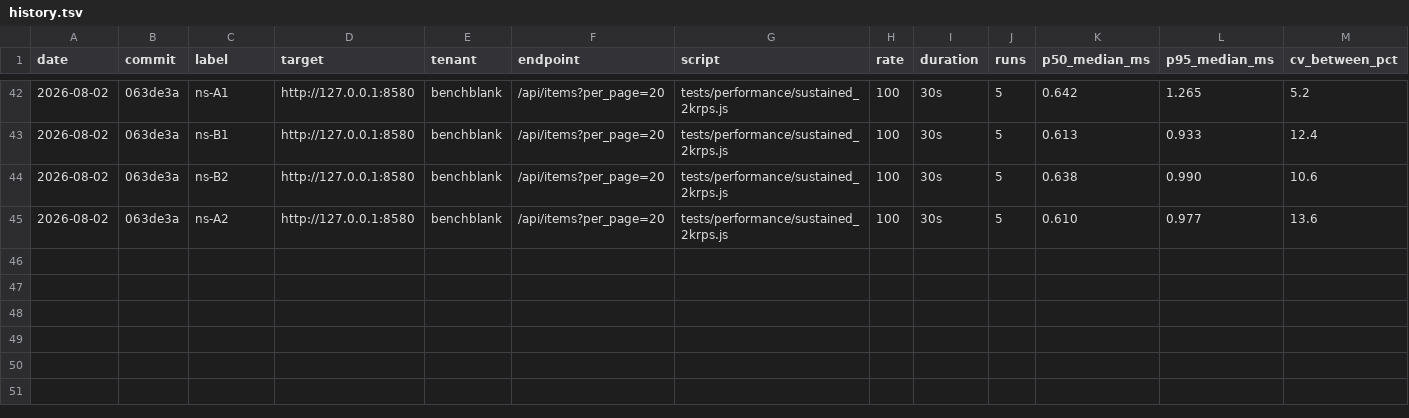
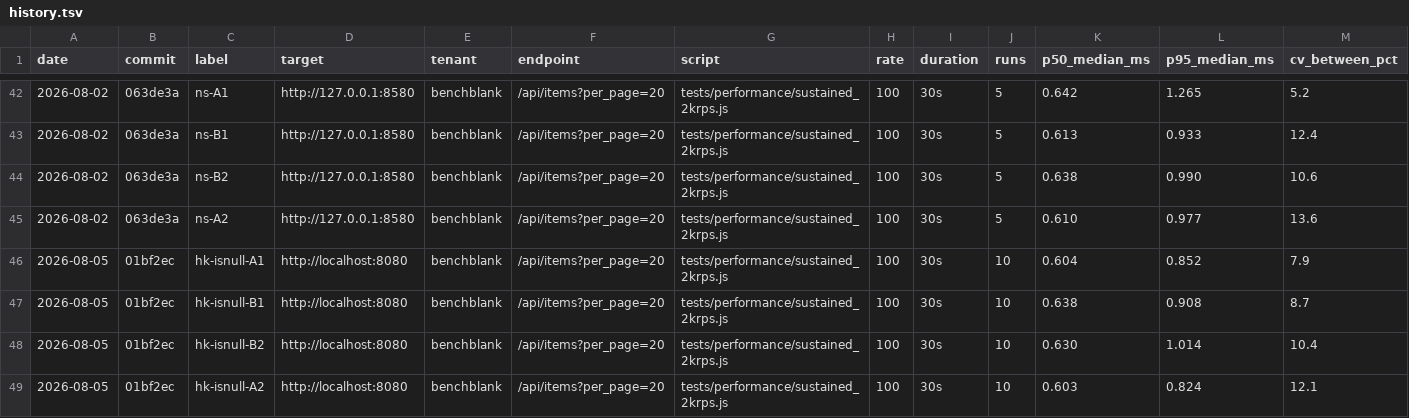
Before and after one commit to appximo/appximo, a TSV file: benchmarks/history.tsv, drawn as a sheet; only a part is shown, gaps mark what is left out; rows hold the shown columns only; the diff names each change by its address in the sheet, - before the commit and + after, or states it on an @@ line.

```diff
--- a/benchmarks/history.tsv
+++ b/benchmarks/history.tsv
+row 46: 2026-08-05 | 01bf2ec | hk-isnull-A1 | http://localhost:8080 | benchblank | /api/items?per_page=20 | tests/performance/sustained_2krps.js | 100 | 30s | 10 | 0.604 | 0.852 | 7.9
+row 47: 2026-08-05 | 01bf2ec | hk-isnull-B1 | http://localhost:8080 | benchblank | /api/items?per_page=20 | tests/performance/sustained_2krps.js | 100 | 30s | 10 | 0.638 | 0.908 | 8.7
+row 48: 2026-08-05 | 01bf2ec | hk-isnull-B2 | http://localhost:8080 | benchblank | /api/items?per_page=20 | tests/performance/sustained_2krps.js | 100 | 30s | 10 | 0.630 | 1.014 | 10.4
+row 49: 2026-08-05 | 01bf2ec | hk-isnull-A2 | http://localhost:8080 | benchblank | /api/items?per_page=20 | tests/performance/sustained_2krps.js | 100 | 30s | 10 | 0.603 | 0.824 | 12.1
```
Also changed, not shown: 1 other file.
